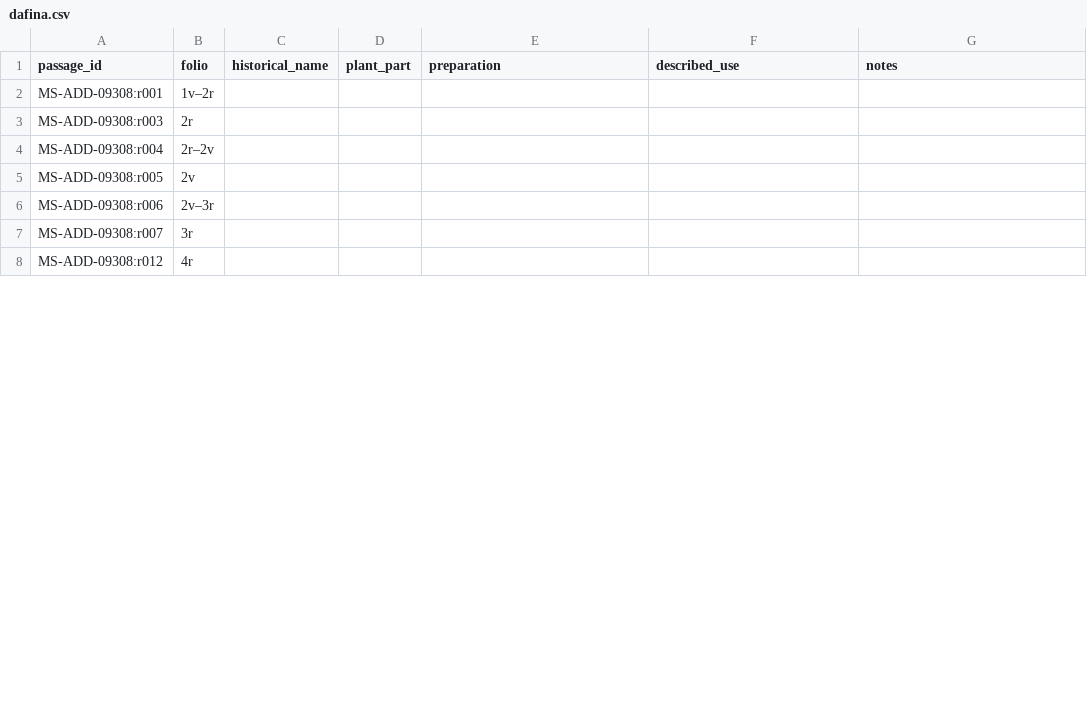
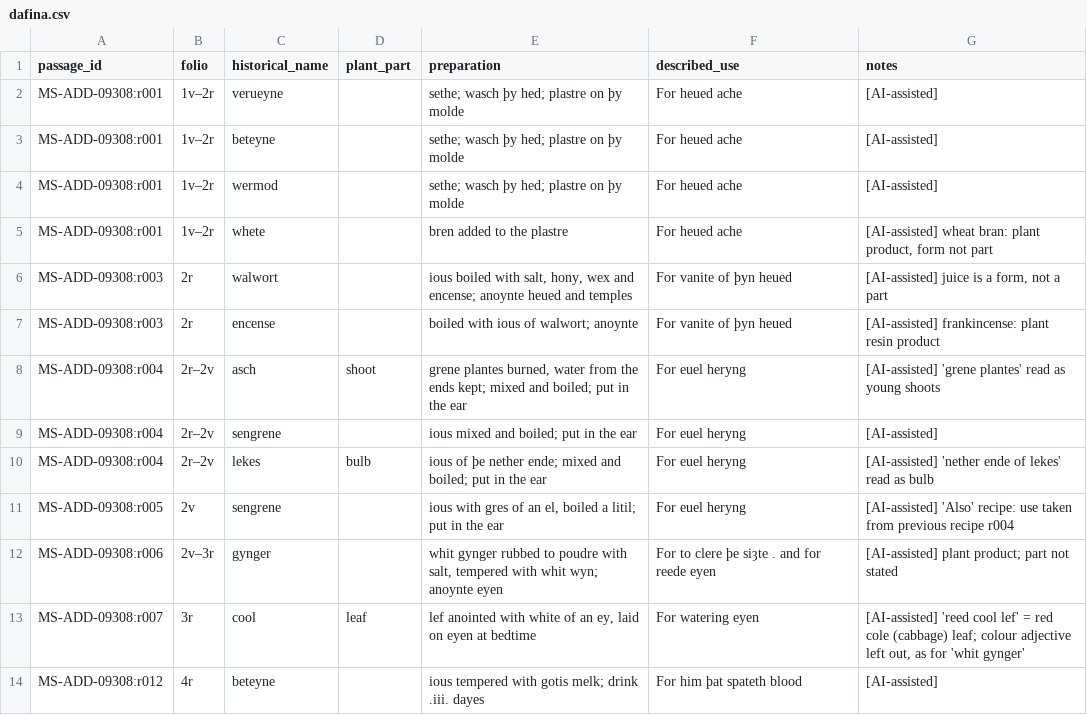
Before and after one commit to Jeta-Syla/EthnoLens-AI, a CSV file: eval/annotations/dafina.csv, drawn as a sheet; only a part is shown; the diff covers the shown part only.

Commit message:
Review AI-assisted annotations for 17 evaluation recipes

```diff
--- a/eval/annotations/dafina.csv
+++ b/eval/annotations/dafina.csv
@@ -1,8 +1,14 @@
 passage_id,folio,historical_name,plant_part,preparation,described_use,notes
-MS-ADD-09308:r001,1v–2r,,,,,
-MS-ADD-09308:r003,2r,,,,,
-MS-ADD-09308:r004,2r–2v,,,,,
-MS-ADD-09308:r005,2v,,,,,
-MS-ADD-09308:r006,2v–3r,,,,,
-MS-ADD-09308:r007,3r,,,,,
-MS-ADD-09308:r012,4r,,,,,
+MS-ADD-09308:r001,1v–2r,verueyne,,sethe; wasch þy hed; plastre on þy molde,For heued ache,[AI-assisted]
+MS-ADD-09308:r001,1v–2r,beteyne,,sethe; wasch þy hed; plastre on þy molde,For heued ache,[AI-assisted]
+MS-ADD-09308:r001,1v–2r,wermod,,sethe; wasch þy hed; plastre on þy molde,For heued ache,[AI-assisted]
+MS-ADD-09308:r001,1v–2r,whete,,bren added to the plastre,For heued ache,"[AI-assisted] wheat bran: plant product, form not part"
+MS-ADD-09308:r003,2r,walwort,,"ious boiled with salt, hony, wex and encense; anoynte heued and temples",For vanite of þyn heued,"[AI-assisted] juice is a form, not a part"
+MS-ADD-09308:r003,2r,encense,,boiled with ious of walwort; anoynte,For vanite of þyn heued,[AI-assisted] frankincense: plant resin product
+MS-ADD-09308:r004,2r–2v,asch,shoot,"grene plantes burned, water from the ends kept; mixed and boiled; put in the ear",For euel heryng,[AI-assisted] 'grene plantes' read as young shoots
+MS-ADD-09308:r004,2r–2v,sengrene,,ious mixed and boiled; put in the ear,For euel heryng,[AI-assisted]
+MS-ADD-09308:r004,2r–2v,lekes,bulb,ious of þe nether ende; mixed and boiled; put in the ear,For euel heryng,[AI-assisted] 'nether ende of lekes' read as bulb
+MS-ADD-09308:r005,2v,sengrene,,"ious with gres of an el, boiled a litil; put in the ear",For euel heryng,[AI-assisted] 'Also' recipe: use taken from previous recipe r004
+MS-ADD-09308:r006,2v–3r,gynger,,"whit gynger rubbed to poudre with salt, tempered with whit wyn; anoynte eyen",For to clere þe siȝte . and for reede eyen,[AI-assisted] plant product; part not stated
+MS-ADD-09308:r007,3r,cool,leaf,"lef anointed with white of an ey, laid on eyen at bedtime",For watering eyen,"[AI-assisted] 'reed cool lef' = red cole (cabbage) leaf; colour adjective left out, as for 'whit gynger'"
+MS-ADD-09308:r012,4r,beteyne,,ious tempered with gotis melk; drink .iii. dayes,For him þat spateth blood,[AI-assisted]
```
Also changed, not shown: 14 added rows, 3 removed rows and 28 edited cells elsewhere in this file, 2 other files.
